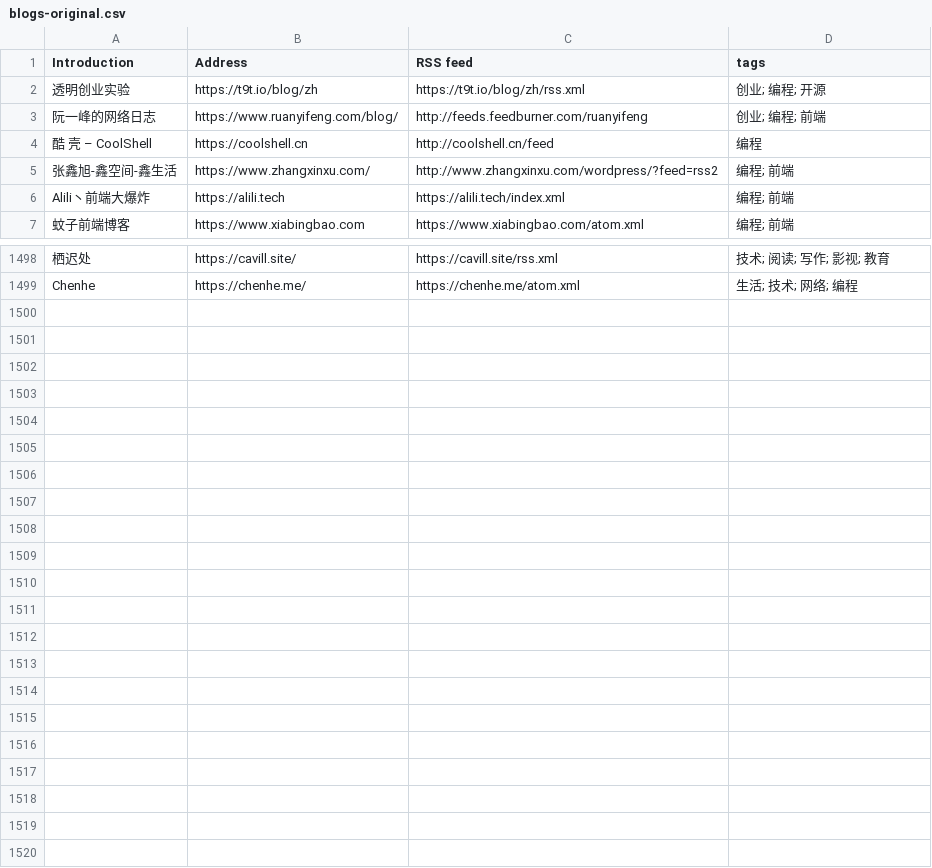
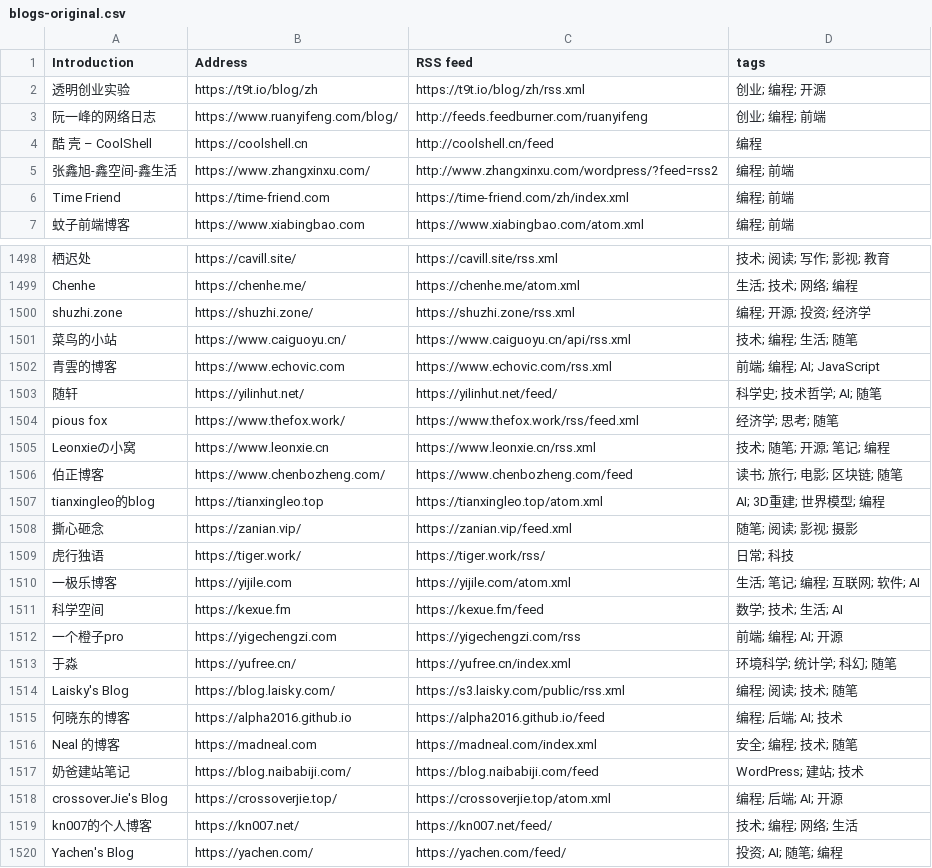
Before and after one commit to FreeWillDeveloper/forward, a CSV file: collections/ForwardCollections-chinese-independent-blogs/blogs-original.csv, drawn as a sheet; only a part is shown, gaps mark what is left out; removed rows and columns are numbered as before the commit, all else as after; the diff covers the shown part only; the diff names each change by its address in the sheet, - before the commit and + after, or states it on an @@ line.

```diff
--- a/collections/ForwardCollections-chinese-independent-blogs/blogs-original.csv
+++ b/collections/ForwardCollections-chinese-independent-blogs/blogs-original.csv
-row 6: Alili丶前端大爆炸 | https://alili.tech | https://alili.tech/index.xml | 编程; 前端
+row 6: Time Friend | https://time-friend.com | https://time-friend.com/zh/index.xml | 编程; 前端
+row 1500: shuzhi.zone | https://shuzhi.zone/ | https://shuzhi.zone/rss.xml | 编程; 开源; 投资; 经济学
+row 1501: 菜鸟的小站 | https://www.caiguoyu.cn/ | https://www.caiguoyu.cn/api/rss.xml | 技术; 编程; 生活; 随笔
+row 1502: 青雲的博客 | https://www.echovic.com | https://www.echovic.com/rss.xml | 前端; 编程; AI; JavaScript
+row 1503: 随轩 | https://yilinhut.net/ | https://yilinhut.net/feed/ | 科学史; 技术哲学; AI; 随笔
+row 1504: pious fox | https://www.thefox.work/ | https://www.thefox.work/rss/feed.xml | 经济学; 思考; 随笔
+row 1505: Leonxieの小窝 | https://www.leonxie.cn | https://www.leonxie.cn/rss.xml | 技术; 随笔; 开源; 笔记; 编程
+row 1506: 伯正博客 | https://www.chenbozheng.com/ | https://www.chenbozheng.com/feed | 读书; 旅行; 电影; 区块链; 随笔
+row 1507: tianxingleo的blog | https://tianxingleo.top | https://tianxingleo.top/atom.xml | AI; 3D重建; 世界模型; 编程
+row 1508: 撕心砸念 | https://zanian.vip/ | https://zanian.vip/feed.xml | 随笔; 阅读; 影视; 摄影
+row 1509: 虎行独语 | https://tiger.work/ | https://tiger.work/rss/ | 日常; 科技
+row 1510: 一极乐博客 | https://yijile.com | https://yijile.com/atom.xml | 生活; 笔记; 编程; 互联网; 软件; AI
+row 1511: 科学空间 | https://kexue.fm | https://kexue.fm/feed | 数学; 技术; 生活; AI
+row 1512: 一个橙子pro | https://yigechengzi.com | https://yigechengzi.com/rss | 前端; 编程; AI; 开源
+row 1513: 于淼 | https://yufree.cn/ | https://yufree.cn/index.xml | 环境科学; 统计学; 科幻; 随笔
+row 1514: Laisky's Blog | https://blog.laisky.com/ | https://s3.laisky.com/public/rss.xml | 编程; 阅读; 技术; 随笔
+row 1515: 何晓东的博客 | https://alpha2016.github.io | https://alpha2016.github.io/feed | 编程; 后端; AI; 技术
+row 1516: Neal 的博客 | https://madneal.com | https://madneal.com/index.xml | 安全; 编程; 技术; 随笔
+row 1517: 奶爸建站笔记 | https://blog.naibabiji.com/ | https://blog.naibabiji.com/feed | WordPress; 建站; 技术
+row 1518: crossoverJie's Blog | https://crossoverjie.top/ | https://crossoverjie.top/atom.xml | 编程; 后端; AI; 开源
+row 1519: kn007的个人博客 | https://kn007.net/ | https://kn007.net/feed/ | 技术; 编程; 网络; 生活
+row 1520: Yachen's Blog | https://yachen.com/ | https://yachen.com/feed/ | 投资; AI; 随笔; 编程
```
Also changed, not shown: 7 edited cells elsewhere in this file, 5 other files.
